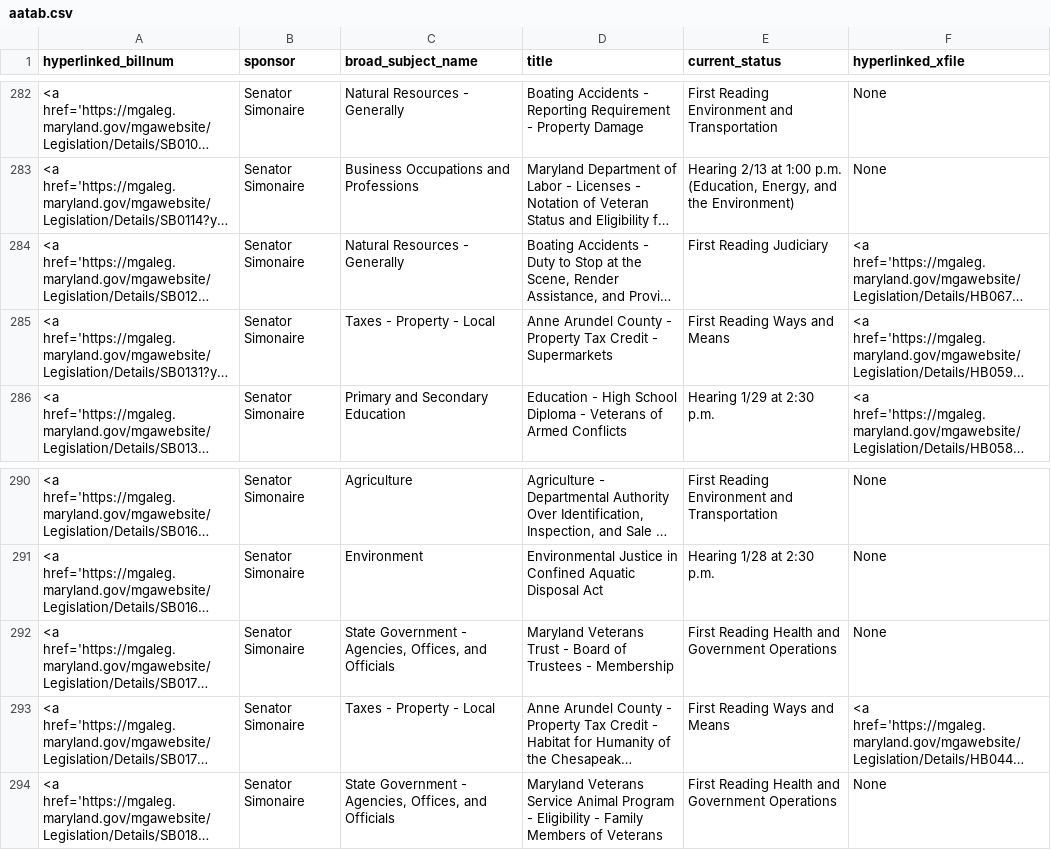
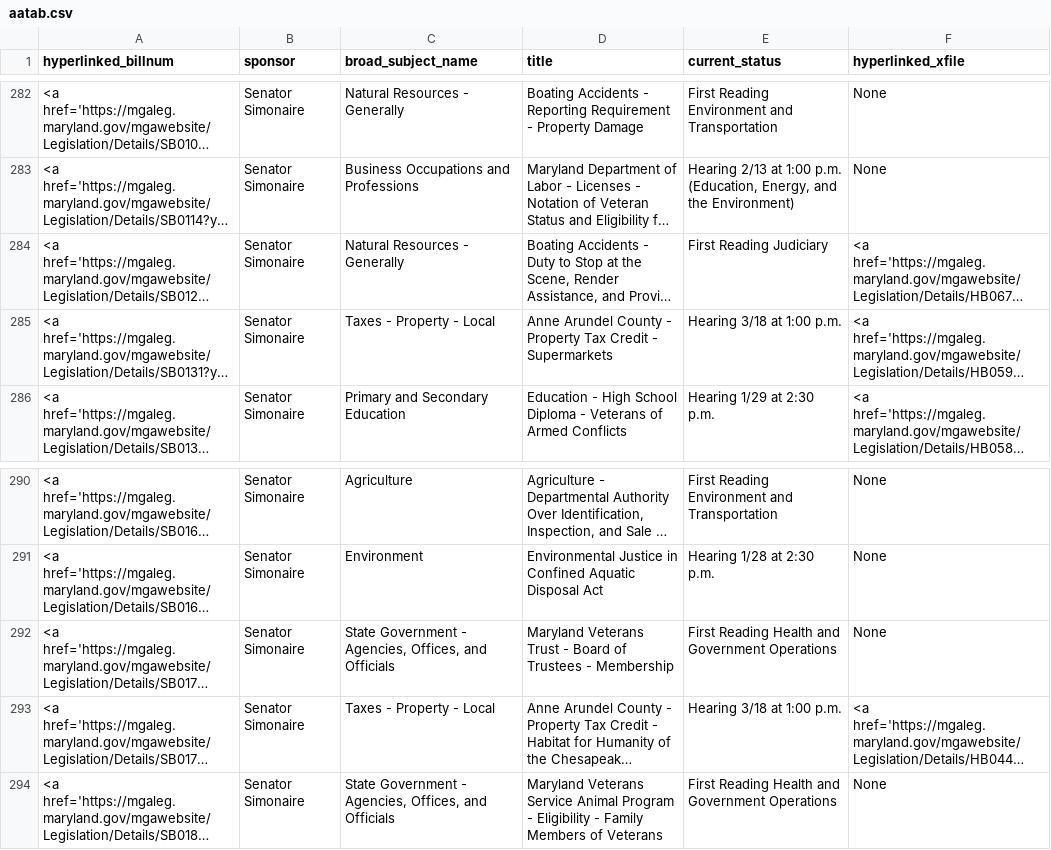
Before and after one commit to Baltimore-Sun/md-ga-bill-tracker, a CSV file: aatab.csv, drawn as a sheet; only a part is shown, gaps mark what is left out; long unchanged cells end in …; the diff names each change by its address in the sheet, - before the commit and + after, or states it on an @@ line.

```diff
--- a/aatab.csv
+++ b/aatab.csv
-E285 (current_status): First Reading Ways and Means
+E285 (current_status): Hearing 3/18 at 1:00 p.m.
-E293 (current_status): First Reading Ways and Means
+E293 (current_status): Hearing 3/18 at 1:00 p.m.
```
